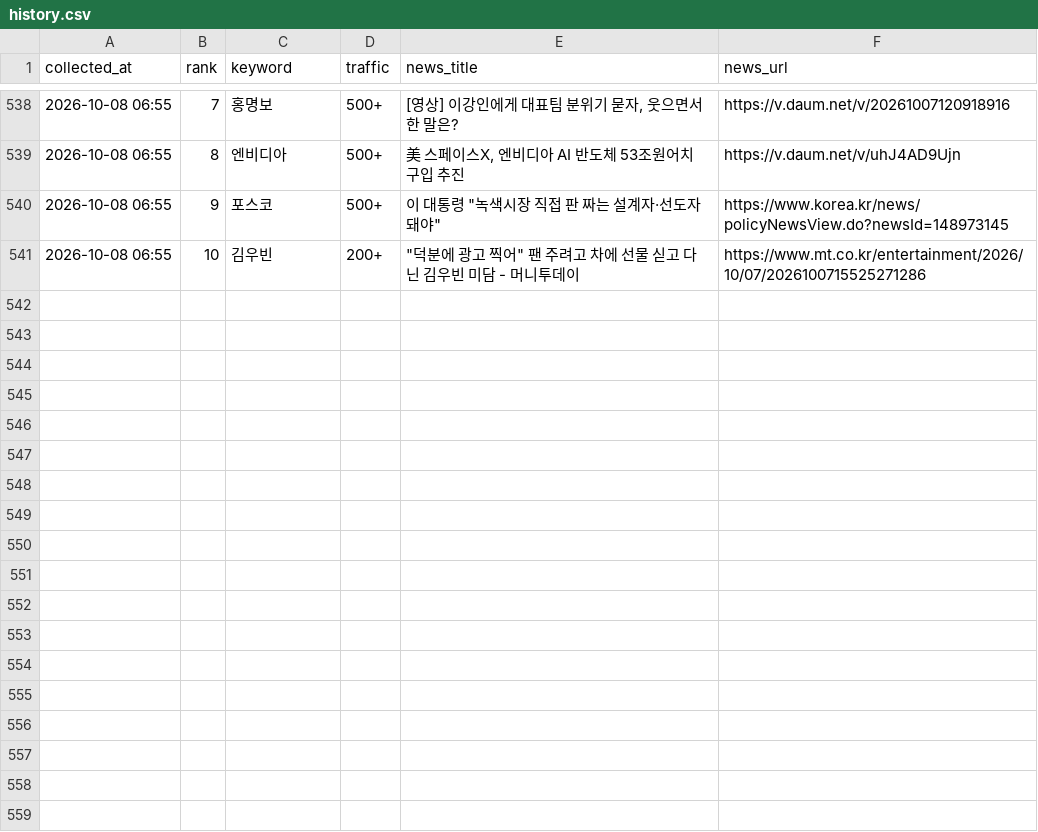
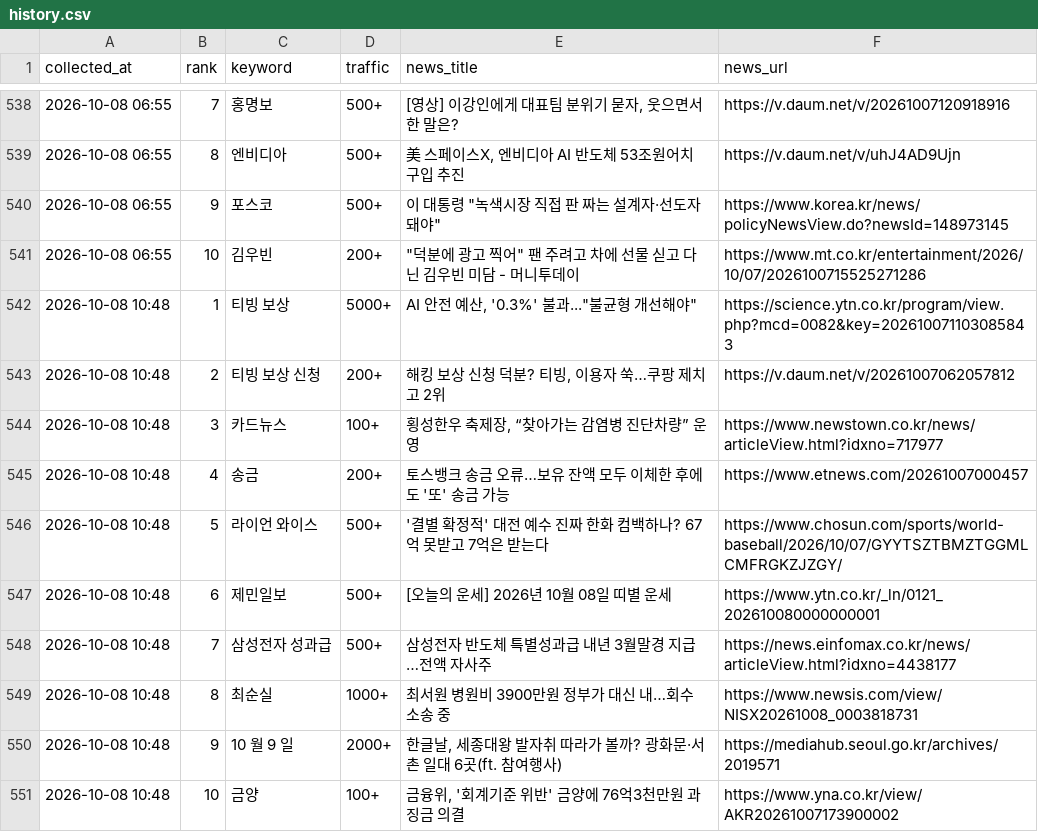
Before and after one commit to sulllll/claude_cloud, a CSV file: site/data/history.csv, drawn as a sheet; only a part is shown, gaps mark what is left out.

```diff
--- a/site/data/history.csv
+++ b/site/data/history.csv
@@ -541 +541,11 @@ collected_at,rank,keyword,traffic,news_title,news_url
 2026-10-08 06:55,10,김우빈,200+,"""덕분에 광고 찍어"" 팬 주려고 차에 선물 싣고 다닌 김우빈 미담 - 머니투데이",https://www.mt.co.kr/entertainment/2026/10/07/2026100715525271286
+2026-10-08 10:48,1,티빙 보상,5000+,"AI 안전 예산, '0.3%' 불과...""불균형 개선해야""",https://science.ytn.co.kr/program/view.php?mcd=0082&key=202610071103085843
+2026-10-08 10:48,2,티빙 보상 신청,200+,"해킹 보상 신청 덕분? 티빙, 이용자 쑥…쿠팡 제치고 2위",https://v.daum.net/v/20261007062057812
+2026-10-08 10:48,3,카드뉴스,100+,"횡성한우 축제장, “찾아가는 감염병 진단차량” 운영",https://www.newstown.co.kr/news/articleView.html?idxno=717977
+2026-10-08 10:48,4,송금,200+,토스뱅크 송금 오류…보유 잔액 모두 이체한 후에도 '또' 송금 가능,https://www.etnews.com/20261007000457
+2026-10-08 10:48,5,라이언 와이스,500+,'결별 확정적' 대전 예수 진짜 한화 컴백하나? 67억 못받고 7억은 받는다,https://www.chosun.com/sports/world-baseball/2026/10/07/GYYTSZTBMZTGGMLCMFRGKZJZGY/
+2026-10-08 10:48,6,제민일보,500+,[오늘의 운세] 2026년 10월 08일 띠별 운세,https://www.ytn.co.kr/_ln/0121_202610080000000001
+2026-10-08 10:48,7,삼성전자 성과급,500+,삼성전자 반도체 특별성과급 내년 3월말경 지급…전액 자사주,https://news.einfomax.co.kr/news/articleView.html?idxno=4438177
+2026-10-08 10:48,8,최순실,1000+,최서원 병원비 3900만원 정부가 대신 내…회수 소송 중,https://www.newsis.com/view/NISX20261008_0003818731
+2026-10-08 10:48,9,10 월 9 일,2000+,"한글날, 세종대왕 발자취 따라가 볼까? 광화문·서촌 일대 6곳(ft. 참여행사)",https://mediahub.seoul.go.kr/archives/2019571
+2026-10-08 10:48,10,금양,100+,"금융위, '회계기준 위반' 금양에 76억3천만원 과징금 의결",https://www.yna.co.kr/view/AKR20261007173900002
```
Also changed, not shown: 2 other files.
